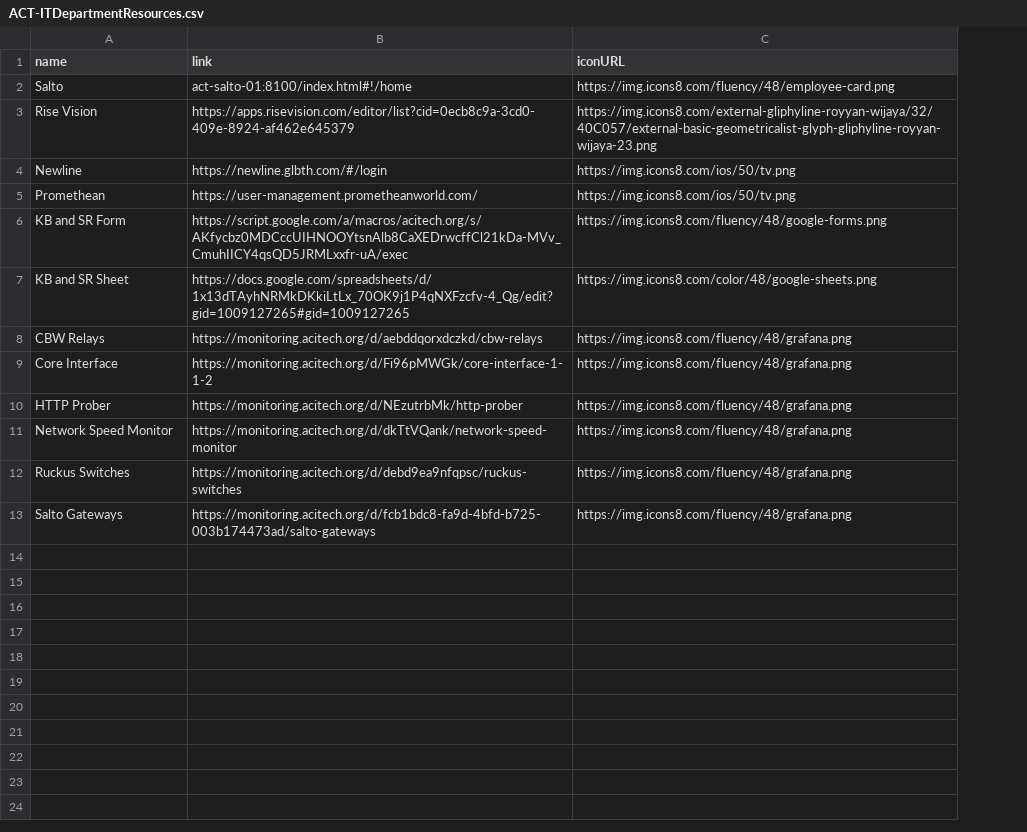
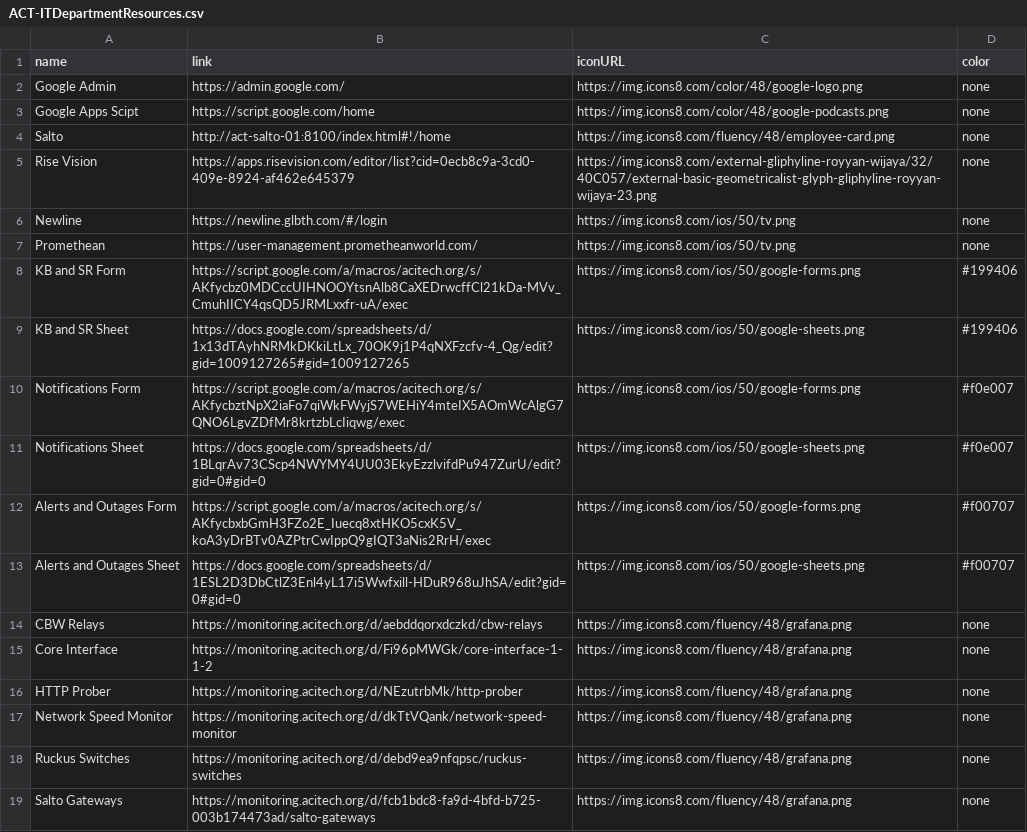
Before and after one commit to website-acit/acitech.org, a CSV file: ACT-ITDepartmentResources.csv, drawn as a sheet; addresses are those after the commit; the diff names each change by its address in the sheet, - before the commit and + after, or states it on an @@ line.

```diff
--- a/ACT-ITDepartmentResources.csv
+++ b/ACT-ITDepartmentResources.csv
+column D (color), rows 4-9: none | none | none | none | #199406 | #199406; rows 14-19: all none
+row 2: Google Admin | https://admin.google.com/ | https://img.icons8.com/color/48/google-logo.png | none
+row 3: Google Apps Scipt | https://script.google.com/home | https://img.icons8.com/color/48/google-podcasts.png | none
-B4 (link): act-salto-01:8100/index.html#!/home
+B4 (link): http://act-salto-01:8100/index.html#!/home
-C8 (iconURL): https://img.icons8.com/fluency/48/google-forms.png
+C8 (iconURL): https://img.icons8.com/ios/50/google-forms.png
-C9 (iconURL): https://img.icons8.com/color/48/google-sheets.png
+C9 (iconURL): https://img.icons8.com/ios/50/google-sheets.png
+row 10: Notifications Form | https://script.google.com/a/macros/acitech.org/s/AKfycbztNpX2iaFo7qiWkFWyjS7WEHiY4mteIX5AOmWcAlgG7QNO6LgvZDfMr8krtzbLcIiqwg/exec | https://img.icons8.com/ios/50/google-forms.png | #f0e007
+row 11: Notifications Sheet | https://docs.google.com/spreadsheets/d/1BLqrAv73CScp4NWYMY4UU03EkyEzzlvifdPu947ZurU/edit?gid=0#gid=0 | https://img.icons8.com/ios/50/google-sheets.png | #f0e007
+row 12: Alerts and Outages Form | https://script.google.com/a/macros/acitech.org/s/AKfycbxbGmH3FZo2E_Iuecq8xtHKO5cxK5V_koA3yDrBTv0AZPtrCwIppQ9gIQT3aNis2RrH/exec | https://img.icons8.com/ios/50/google-forms.png | #f00707
+row 13: Alerts and Outages Sheet | https://docs.google.com/spreadsheets/d/1ESL2D3DbCtlZ3Enl4yL17i5Wwfxill-HDuR968uJhSA/edit?gid=0#gid=0 | https://img.icons8.com/ios/50/google-sheets.png | #f00707
```
Also changed, not shown: 2 other files.
